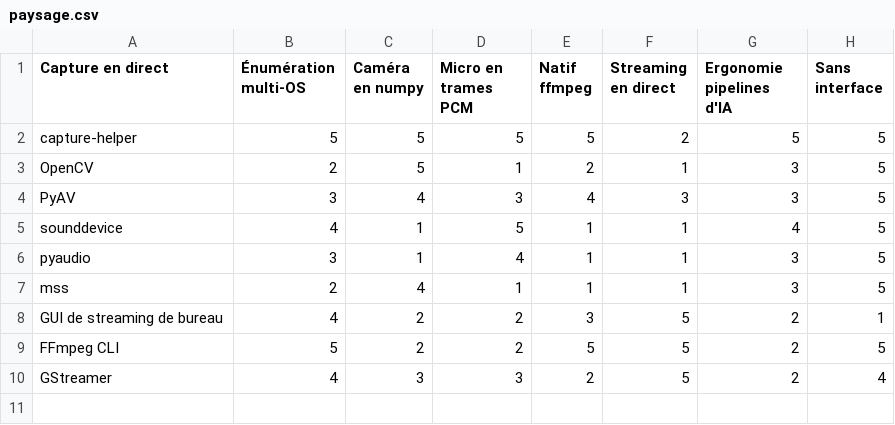
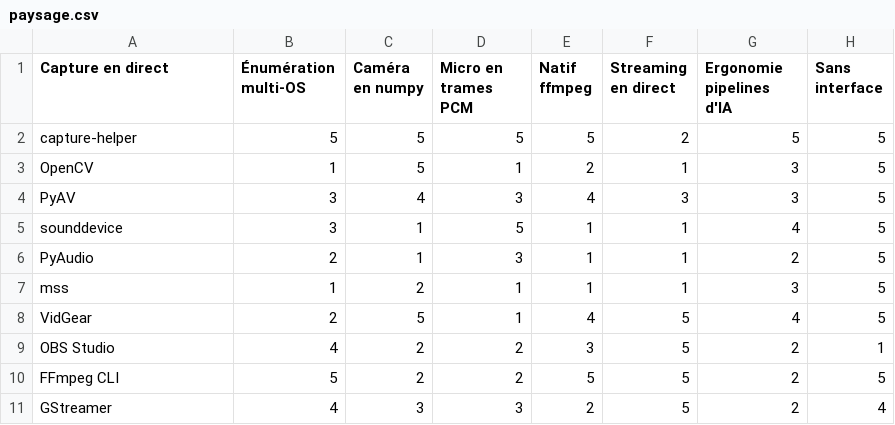
Before and after one commit to warith-harchaoui/capture-helper, a CSV file: assets/paysage.csv, drawn as a sheet.

```diff
--- a/assets/paysage.csv
+++ b/assets/paysage.csv
@@ -2,8 +2,9 @@ Capture en direct,Énumération multi-OS,Caméra en numpy,Micro en trames PCM,Na
 capture-helper,5,5,5,5,2,5,5
-OpenCV,2,5,1,2,1,3,5
+OpenCV,1,5,1,2,1,3,5
 PyAV,3,4,3,4,3,3,5
-sounddevice,4,1,5,1,1,4,5
-pyaudio,3,1,4,1,1,3,5
-mss,2,4,1,1,1,3,5
-GUI de streaming de bureau,4,2,2,3,5,2,1
+sounddevice,3,1,5,1,1,4,5
+PyAudio,2,1,3,1,1,2,5
+mss,1,2,1,1,1,3,5
+VidGear,2,5,1,4,5,4,5
+OBS Studio,4,2,2,3,5,2,1
 FFmpeg CLI,5,2,2,5,5,2,5
```
Also changed, not shown: assets/landscape.csv, 4 other files.
